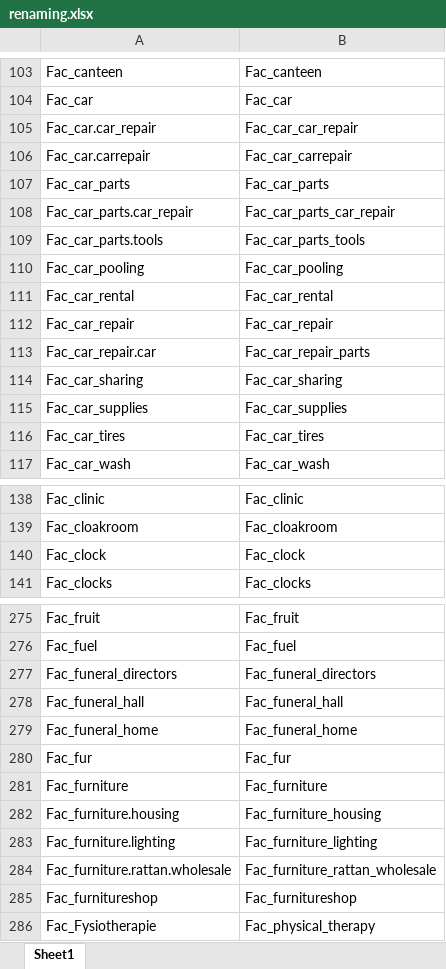
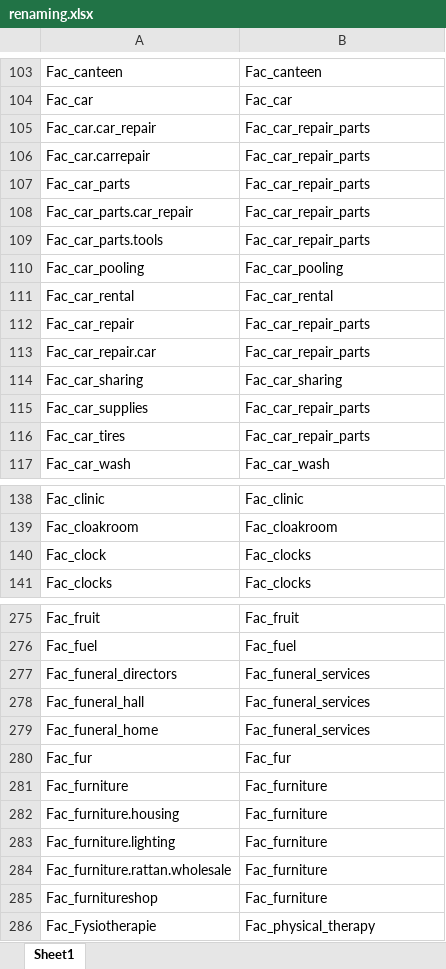
Before and after one commit to luisamlr/smartproject, an Excel workbook: renaming.xlsx, sheet Sheet1, drawn as a sheet; only a part is shown, gaps mark what is left out; values as stored, in another font and other column widths than the file's, no borders; table styles not drawn; the diff covers the shown part only; the diff names each change by its address in the sheet, - before the commit and + after, or states it on an @@ line.

```diff
--- a/renaming.xlsx (sheet Sheet1)
+++ b/renaming.xlsx (sheet Sheet1)
-B105: Fac_car_car_repair
+B105: Fac_car_repair_parts
-B106: Fac_car_carrepair
+B106: Fac_car_repair_parts
-B107: Fac_car_parts
+B107: Fac_car_repair_parts
-B108: Fac_car_parts_car_repair
+B108: Fac_car_repair_parts
-B109: Fac_car_parts_tools
+B109: Fac_car_repair_parts
-B112: Fac_car_repair
+B112: Fac_car_repair_parts
-B115: Fac_car_supplies
+B115: Fac_car_repair_parts
-B116: Fac_car_tires
+B116: Fac_car_repair_parts
-B140: Fac_clock
+B140: Fac_clocks
-B277: Fac_funeral_directors
+B277: Fac_funeral_services
-B278: Fac_funeral_hall
+B278: Fac_funeral_services
-B279: Fac_funeral_home
+B279: Fac_funeral_services
-B282: Fac_furniture_housing
+B282: Fac_furniture
-B283: Fac_furniture_lighting
+B283: Fac_furniture
-B284: Fac_furniture_rattan_wholesale
+B284: Fac_furniture
-B285: Fac_furnitureshop
+B285: Fac_furniture
```
Also changed, not shown: 70 edited cells elsewhere in this sheet, 1 other file.
